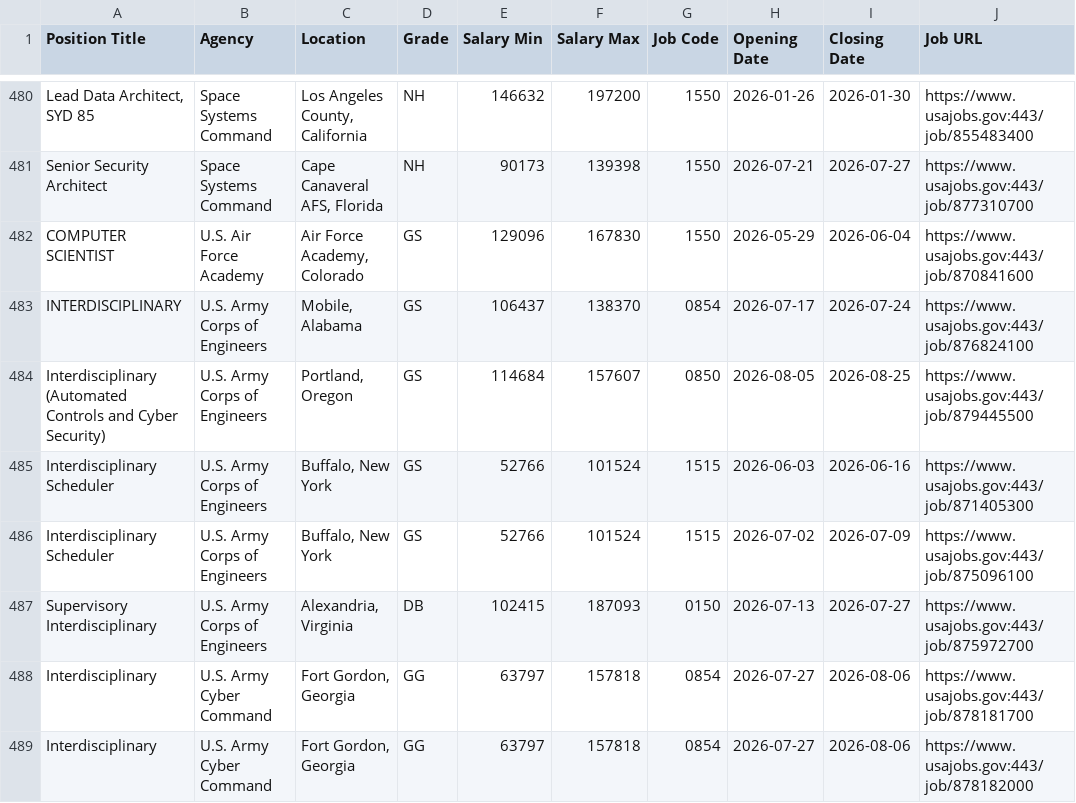
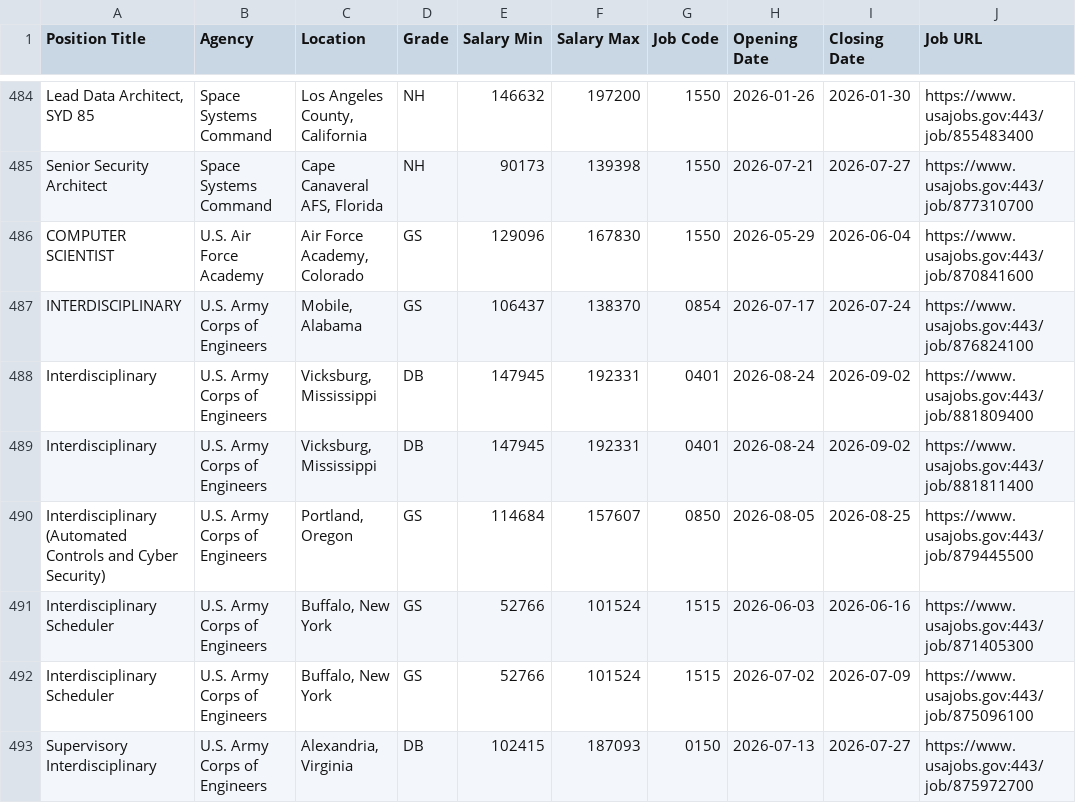
Before and after one commit to fartbagxp/fedjobs, a CSV file: data/raw/all_1550_jobs.csv, drawn as a sheet; only a part is shown, gaps mark what is left out; the shorter side is filled out with more unchanged rows; the diff covers the shown part only.

```diff
--- a/data/raw/all_1550_jobs.csv
+++ b/data/raw/all_1550_jobs.csv
@@ -483,2 +487,4 @@ COMPUTER SCIENTIST,U.S. Air Force Academy,"Air Force Academy, Colorado",GS,12909
 INTERDISCIPLINARY,U.S. Army Corps of Engineers,"Mobile, Alabama",GS,106437,138370,0854,2026-07-17,2026-07-24,https://www.usajobs.gov:443/job/876824100
+Interdisciplinary,U.S. Army Corps of Engineers,"Vicksburg, Mississippi",DB,147945,192331,0401,2026-08-24,2026-09-02,https://www.usajobs.gov:443/job/881809400
+Interdisciplinary,U.S. Army Corps of Engineers,"Vicksburg, Mississippi",DB,147945,192331,0401,2026-08-24,2026-09-02,https://www.usajobs.gov:443/job/881811400
 Interdisciplinary (Automated Controls and Cyber Security),U.S. Army Corps of Engineers,"Portland, Oregon",GS,114684,157607,0850,2026-08-05,2026-08-25,https://www.usajobs.gov:443/job/879445500
```
Also changed, not shown: 5 added rows elsewhere in this file, data/raw/all_2210_jobs.csv, data/raw/all_HHS_jobs.csv, 9 other files.
